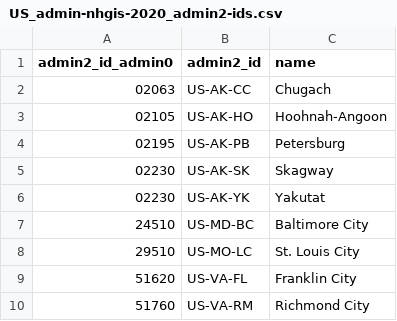
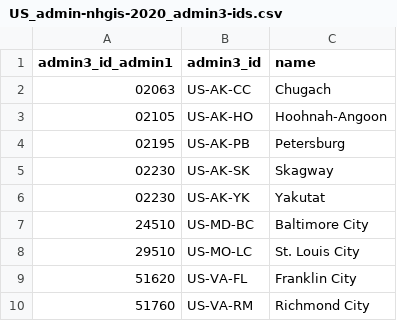
Before and after one commit to chrnolte/openplaces, a CSV file: src/openplaces/recipes/US/_all/admin/nhgis/2020/US_admin-nhgis-2020_admin3-ids.csv (was src/openplaces/recipes/US/_all/admin/nhgis/2020/US_admin-nhgis-2020_admin2-ids.csv), drawn as a sheet.

```diff
--- a/src/openplaces/recipes/US/_all/admin/nhgis/2020/US_admin-nhgis-2020_admin2-ids.csv
+++ b/src/openplaces/recipes/US/_all/admin/nhgis/2020/US_admin-nhgis-2020_admin3-ids.csv
@@ -1,2 +1,2 @@
-admin2_id_admin0,admin2_id,name
+admin3_id_admin1,admin3_id,name
 02063,US-AK-CC,Chugach
```
Also changed, not shown: src/openplaces/recipes/CO/_all/admin/admin2-gadm-4~1_names_to_official.csv, src/openplaces/recipes/US/FL/_all/parcel/floridagio/2025/US-FL_parcel-floridagio-2025_admin3-crosswalk.csv, 39 other files.
